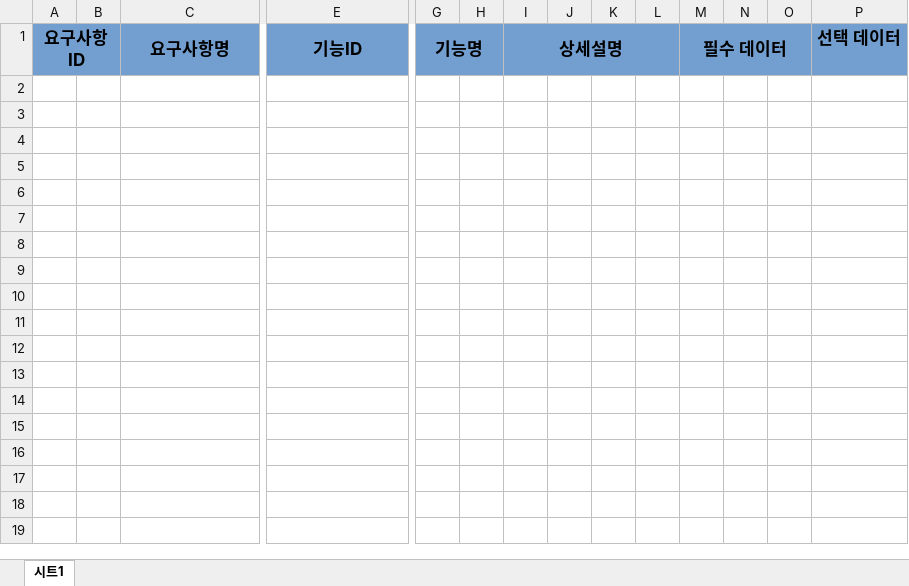
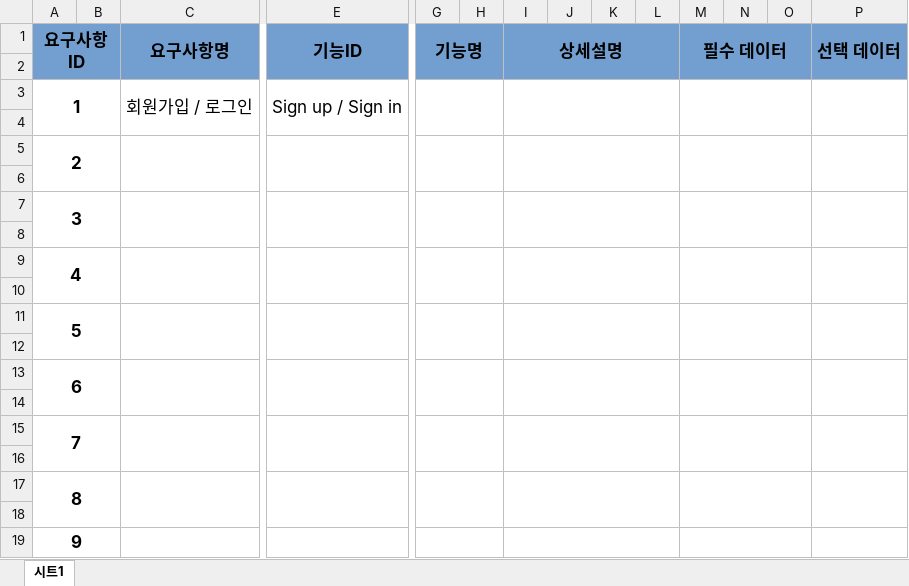
Before and after one commit to D-o-H-w-a/SelfStudy, an Excel workbook: portfolio/todo List 요구사항 정의서.xlsx, sheet 시트1, drawn as a sheet; only a part is shown, gaps mark what is left out; values as stored, in another font and other column widths than the file's, no borders; rows hold the shown columns only; the diff names each change by its address in the sheet, - before the commit and + after, or states it on an @@ line.

Commit message:
요구사항 정의서 작성 중 저장

```diff
--- a/portfolio/todo List 요구사항 정의서.xlsx (sheet 시트1)
+++ b/portfolio/todo List 요구사항 정의서.xlsx (sheet 시트1)
+P1:P2 merged
+row 2: (empty)
+row 3: 1 |  | 회원가입 / 로그인 | Sign up / Sign in
+row 4: (empty)
+row 5: 2
+row 6: (empty)
+row 7: 3
+row 8: (empty)
+row 9: 4
+row 10: (empty)
+row 11: 5
+row 12: (empty)
+row 13: 6
+row 14: (empty)
+row 15: 7
+row 16: (empty)
+row 17: 8
+row 18: (empty)
+row 19: 9
```
Also changed, not shown: 1 other file.
